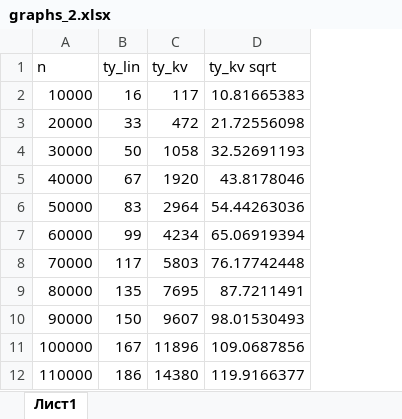
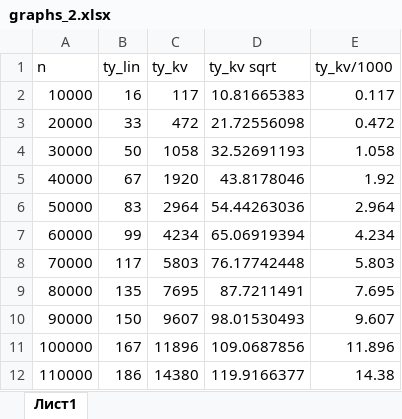
Before and after one commit to arimgenov/Labs_Gayanov.A, an Excel workbook: graphs_2.xlsx, sheet Лист1, drawn as a sheet; only a part is shown; values as stored, in another font and other column widths than the file's, no borders; charts and pictures not drawn; the diff names each change by its address in the sheet, - before the commit and + after, or states it on an @@ line.

Commit message:
3.1

```diff
--- a/graphs_2.xlsx (sheet Лист1)
+++ b/graphs_2.xlsx (sheet Лист1)
+column E (ty_kv/1000), rows 2-12: 0.117 | 0.472 | 1.058 | 1.92 | 2.964 | 4.234 | 5.803 | 7.695 | 9.607 | 11.896 | 14.38
```
Also changed, not shown: charts or pictures.
